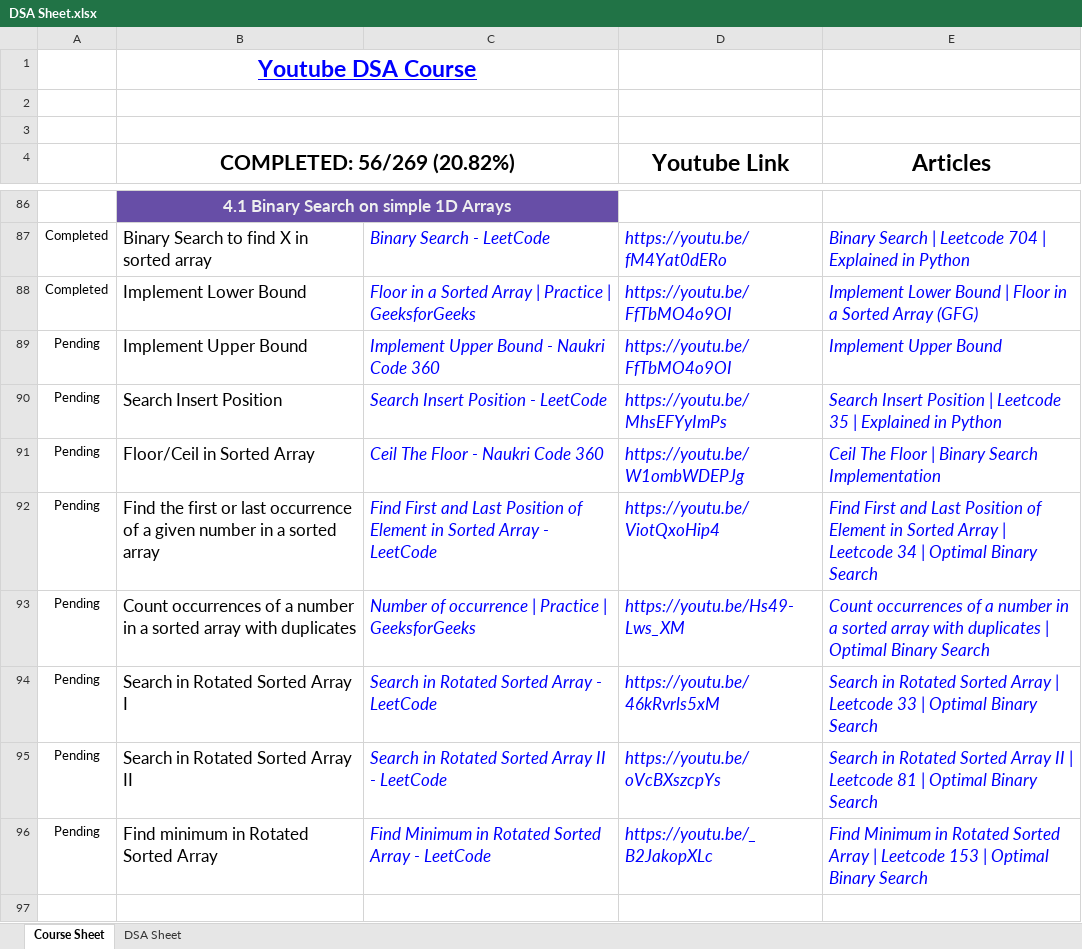
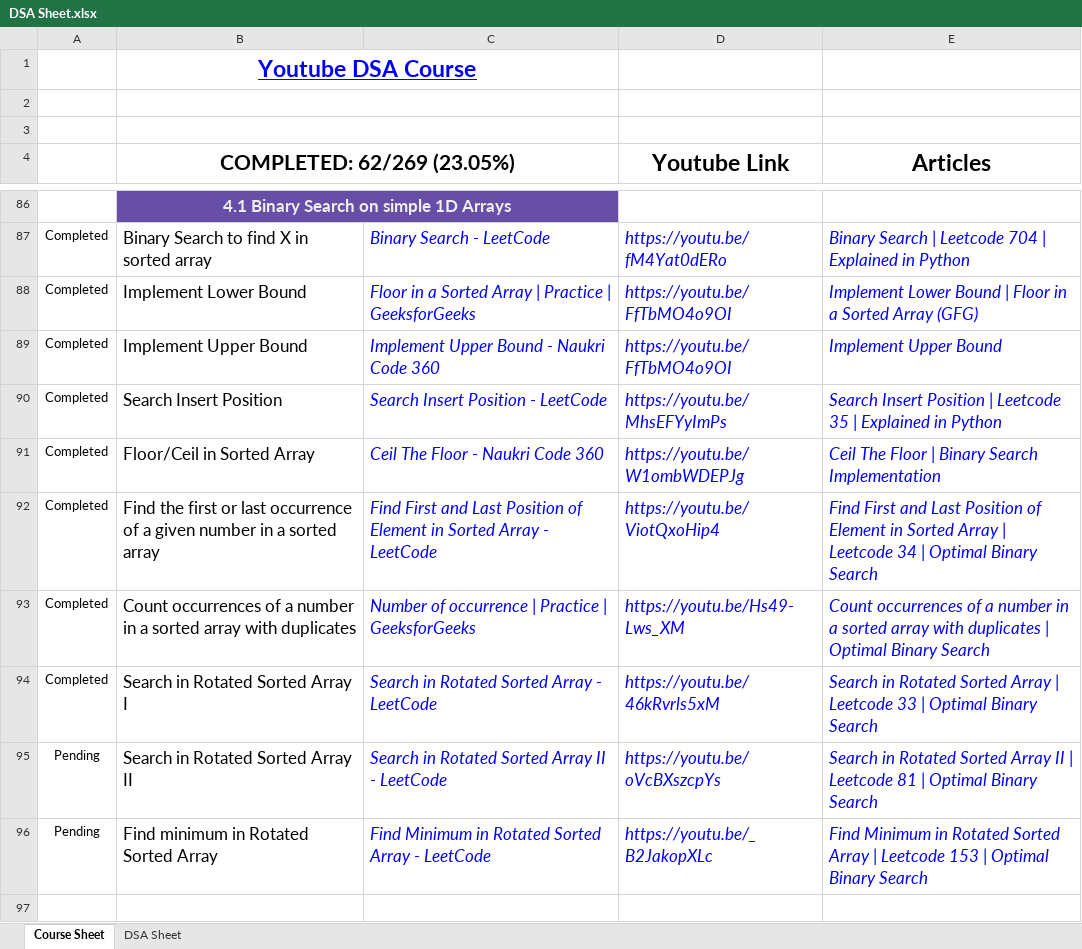
Before and after one commit to gi3t-bot/dsa-in-python, an Excel workbook: DSA Sheet.xlsx, sheet Course Sheet, drawn as a sheet; only a part is shown, gaps mark what is left out; values as stored, in another font and other column widths than the file's, no borders; conditional formats not drawn; the diff names each change by its address in the sheet, - before the commit and + after, or states it on an @@ line.

```diff
--- a/DSA Sheet.xlsx (sheet Course Sheet)
+++ b/DSA Sheet.xlsx (sheet Course Sheet)
-B4: COMPLETED: 56/269 (20.82%)
+B4: COMPLETED: 62/269 (23.05%)
-A89:A94: Pending
+A89:A94: Completed
```
Also changed, not shown: sheet DSA Sheet, 5 other files.
